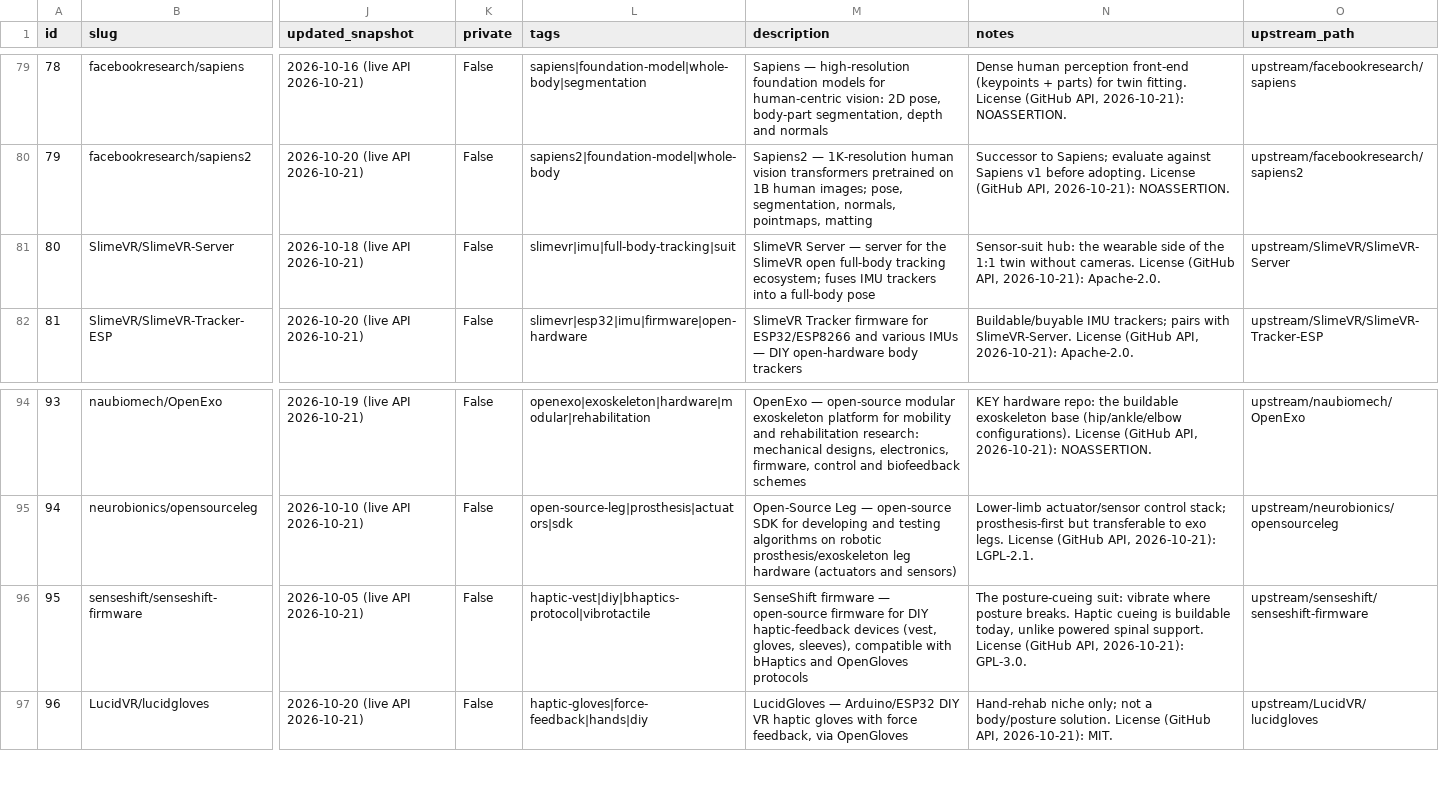
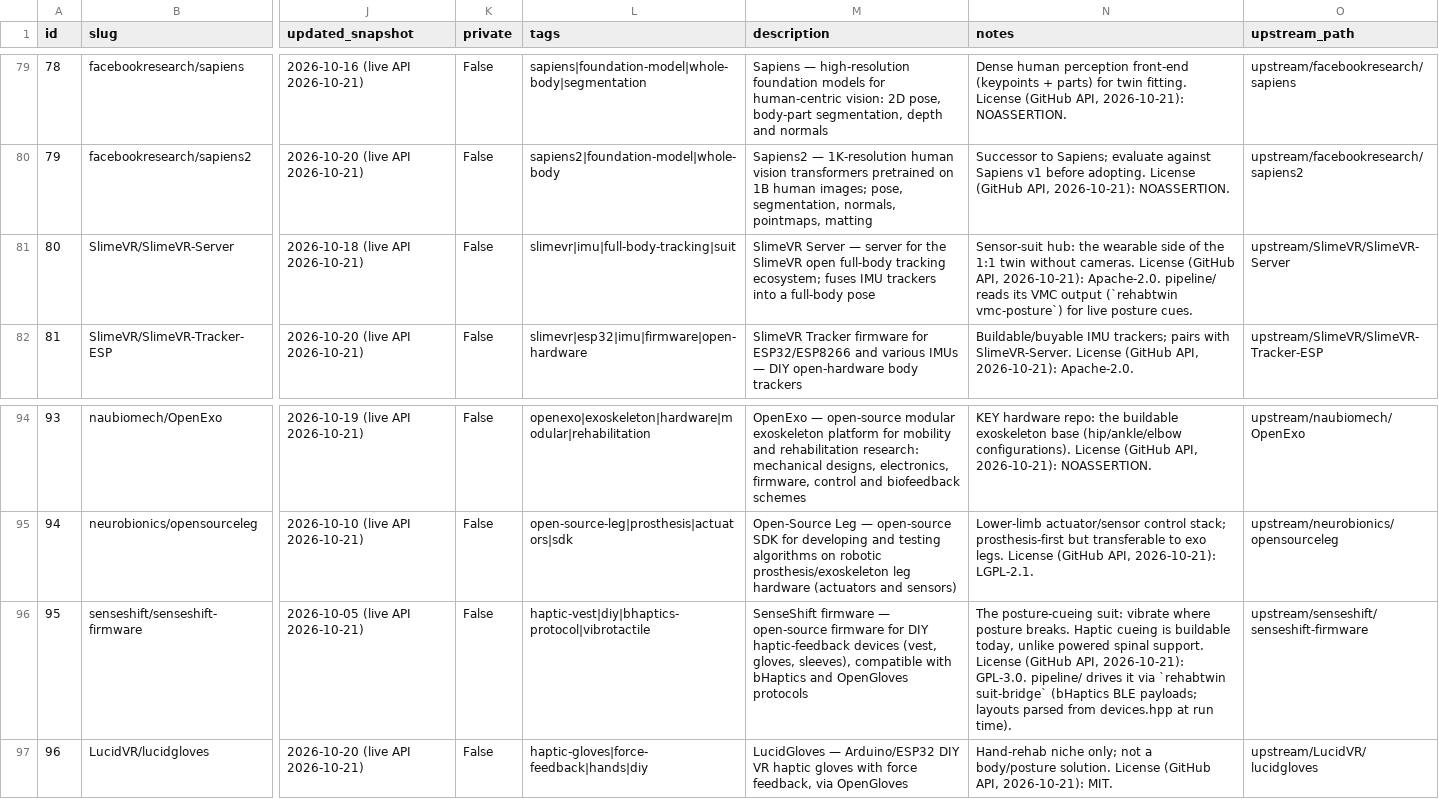
Before and after one commit to Sigurius23/Rehab-agent, a CSV file: catalog/repos.csv, drawn as a sheet; only a part is shown, gaps mark what is left out; the diff names each change by its address in the sheet, - before the commit and + after, or states it on an @@ line.

```diff
--- a/catalog/repos.csv
+++ b/catalog/repos.csv
-N81 (notes): …2026-10-21): Apache-2.0.
+N81 (notes): …2026-10-21): Apache-2.0. pipeline/ reads its VMC output (`rehabtwin vmc-posture`) for live posture cues.
-N96 (notes): …2026-10-21): GPL-3.0.
+N96 (notes): …2026-10-21): GPL-3.0. pipeline/ drives it via `rehabtwin suit-bridge` (bHaptics BLE payloads; layouts parsed from devices.hpp at run time).
```
Also changed, not shown: 10 other files.
